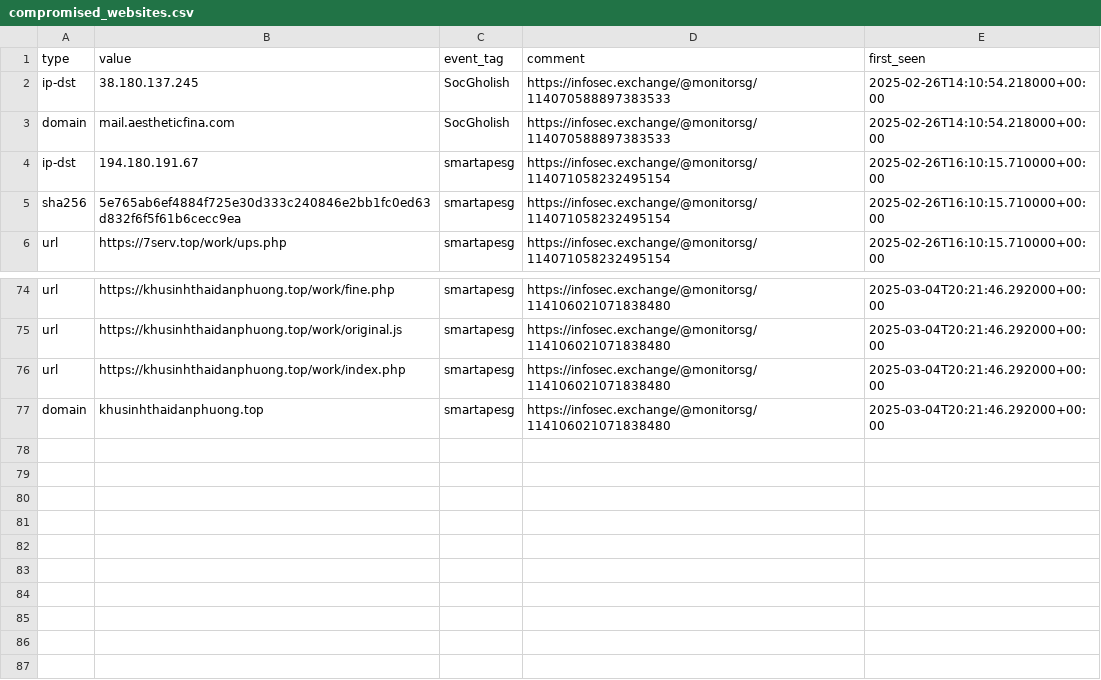
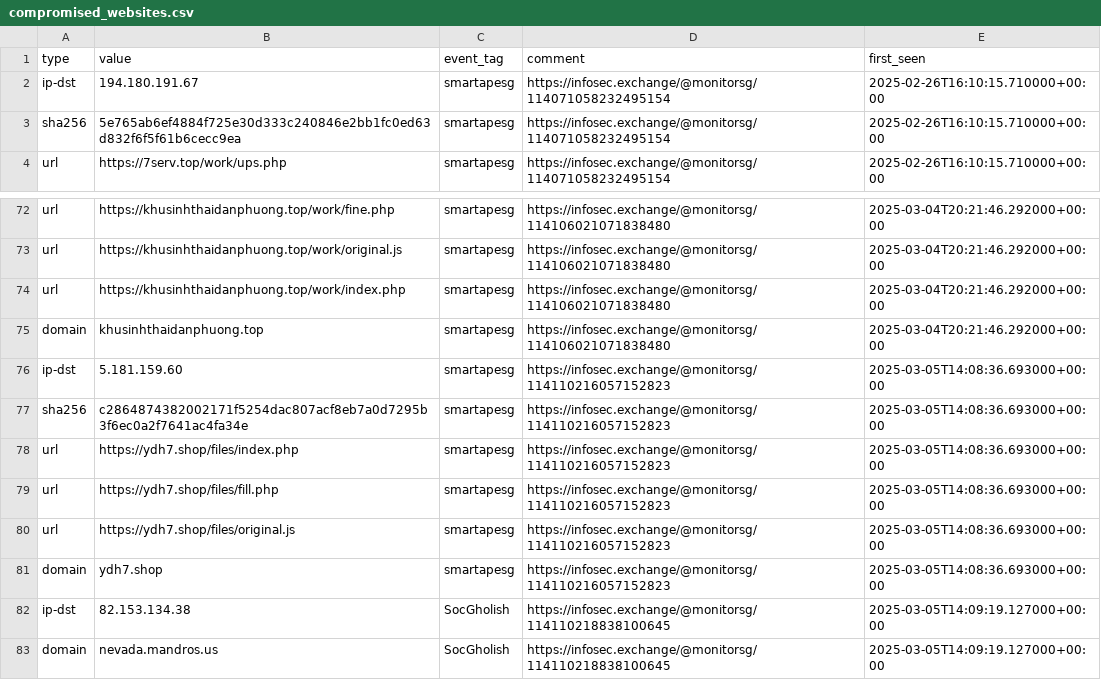
Before and after one commit to Gusty-Dusty/compromised_feeds, a CSV file: 7_days/compromised_websites.csv, drawn as a sheet; only a part is shown, gaps mark what is left out.

```diff
--- a/7_days/compromised_websites.csv
+++ b/7_days/compromised_websites.csv
@@ -1,4 +1,2 @@
 type,value,event_tag,comment,first_seen
-"ip-dst","38.180.137.245","SocGholish","https://infosec.exchange/@monitorsg/114070588897383533","2025-02-26T14:10:54.218000+00:00"
-"domain","mail.aestheticfina.com","SocGholish","https://infosec.exchange/@monitorsg/114070588897383533","2025-02-26T14:10:54.218000+00:00"
 "ip-dst","194.180.191.67","smartapesg","https://infosec.exchange/@monitorsg/114071058232495154","2025-02-26T16:10:15.710000+00:00"
@@ -77 +75,9 @@ type,value,event_tag,comment,first_seen
 "domain","khusinhthaidanphuong.top","smartapesg","https://infosec.exchange/@monitorsg/114106021071838480","2025-03-04T20:21:46.292000+00:00"
+"ip-dst","5.181.159.60","smartapesg","https://infosec.exchange/@monitorsg/114110216057152823","2025-03-05T14:08:36.693000+00:00"
+"sha256","c2864874382002171f5254dac807acf8eb7a0d7295b3f6ec0a2f7641ac4fa34e","smartapesg","https://infosec.exchange/@monitorsg/114110216057152823","2025-03-05T14:08:36.693000+00:00"
+"url","https://ydh7.shop/files/index.php","smartapesg","https://infosec.exchange/@monitorsg/114110216057152823","2025-03-05T14:08:36.693000+00:00"
+"url","https://ydh7.shop/files/fill.php","smartapesg","https://infosec.exchange/@monitorsg/114110216057152823","2025-03-05T14:08:36.693000+00:00"
+"url","https://ydh7.shop/files/original.js","smartapesg","https://infosec.exchange/@monitorsg/114110216057152823","2025-03-05T14:08:36.693000+00:00"
+"domain","ydh7.shop","smartapesg","https://infosec.exchange/@monitorsg/114110216057152823","2025-03-05T14:08:36.693000+00:00"
+"ip-dst","82.153.134.38","SocGholish","https://infosec.exchange/@monitorsg/114110218838100645","2025-03-05T14:09:19.127000+00:00"
+"domain","nevada.mandros.us","SocGholish","https://infosec.exchange/@monitorsg/114110218838100645","2025-03-05T14:09:19.127000+00:00"
```
Also changed, not shown: 30_days/compromised_websites.csv, 6 other files.
